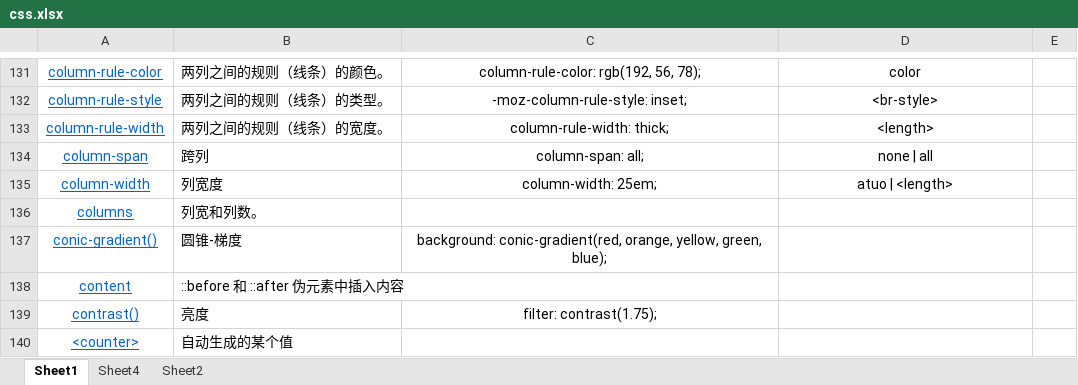
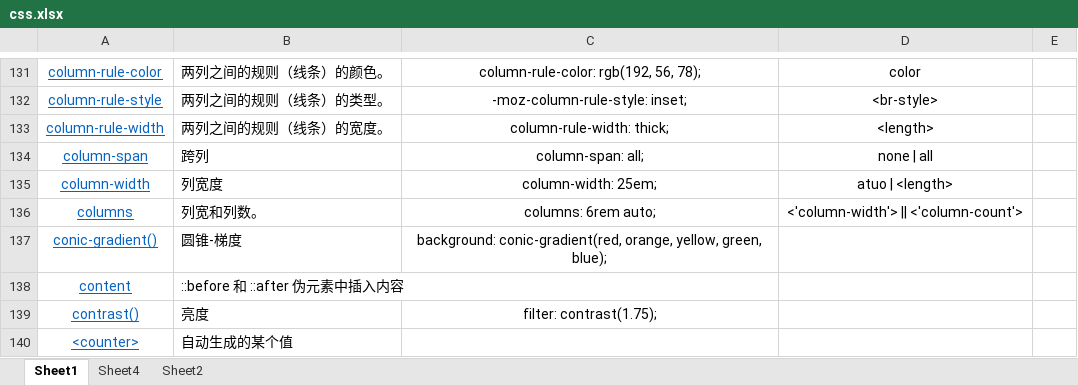
Before and after one commit to han7351/css, an Excel workbook: css.xlsx, sheet Sheet1, drawn as a sheet; only a part is shown, gaps mark what is left out; values as stored, in another font and other column widths than the file's, no borders; the diff names each change by its address in the sheet, - before the commit and + after, or states it on an @@ line.

```diff
--- a/css.xlsx (sheet Sheet1)
+++ b/css.xlsx (sheet Sheet1)
-C136: (empty)
+C136: columns: 6rem auto;
-D136: (empty)
+D136: <'column-width'> || <'column-count'>
```
Also changed, not shown: 1 other file.
